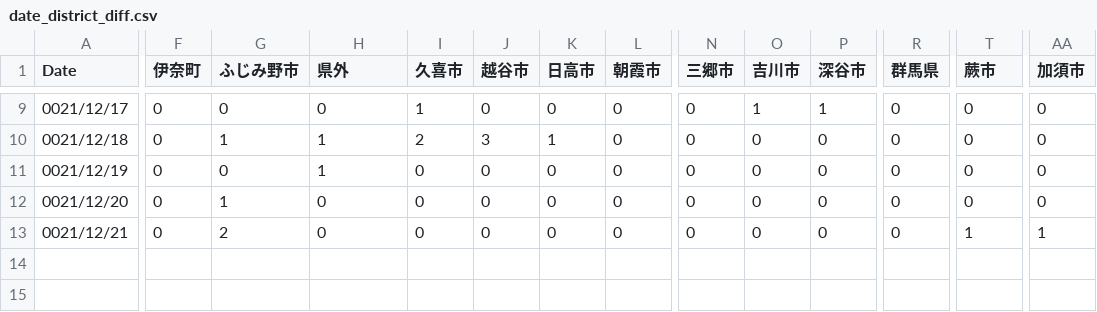
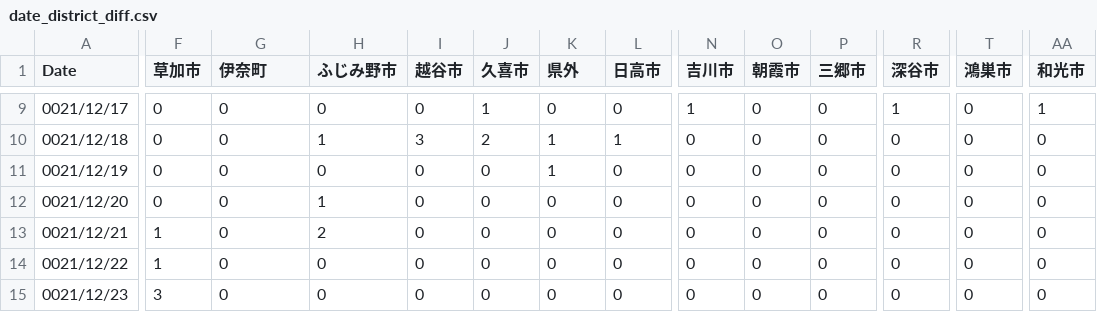
Before and after one commit to mtoyoda/covid19-saitama-data, a CSV file: date_district_diff.csv, drawn as a sheet; only a part is shown, gaps mark what is left out; rows hold the shown columns only; the diff covers the shown part only; the diff names each change by its address in the sheet, - before the commit and + after, or states it on an @@ line.

```diff
--- a/date_district_diff.csv
+++ b/date_district_diff.csv
-F1: 伊奈町
+F1: 草加市
-G1: ふじみ野市
+G1: 伊奈町
-H1: 県外
+H1: ふじみ野市
-I1: 久喜市
+I1: 越谷市
-J1: 越谷市
+J1: 久喜市
-K1: 日高市
+K1: 県外
-L1: 朝霞市
+L1: 日高市
-N1: 三郷市
+N1: 吉川市
-O1: 吉川市
+O1: 朝霞市
-P1: 深谷市
+P1: 三郷市
-R1: 群馬県
+R1: 深谷市
-T1: 蕨市
+T1: 鴻巣市
-AA1: 加須市
+AA1: 和光市
-I9 (越谷市): 1
+I9 (越谷市): 0
-J9 (久喜市): 0
+J9 (久喜市): 1
-N9 (吉川市): 0
+N9 (吉川市): 1
-O9 (朝霞市): 1
+O9 (朝霞市): 0
-P9 (三郷市): 1
+P9 (三郷市): 0
-R9 (深谷市): 0
+R9 (深谷市): 1
-AA9 (和光市): 0
+AA9 (和光市): 1
-G10 (伊奈町): 1
+G10 (伊奈町): 0
-I10 (越谷市): 2
+I10 (越谷市): 3
-J10 (久喜市): 3
+J10 (久喜市): 2
-L10 (日高市): 0
+L10 (日高市): 1
-H11 (ふじみ野市): 1
+H11 (ふじみ野市): 0
-K11 (県外): 0
+K11 (県外): 1
-G12 (伊奈町): 1
+G12 (伊奈町): 0
-H12 (ふじみ野市): 0
+H12 (ふじみ野市): 1
-F13 (草加市): 0
+F13 (草加市): 1
-G13 (伊奈町): 2
+G13 (伊奈町): 0
-H13 (ふじみ野市): 0
+H13 (ふじみ野市): 2
-T13 (鴻巣市): 1
+T13 (鴻巣市): 0
-AA13 (和光市): 1
+AA13 (和光市): 0
+row 14: 0021/12/22 | 1 | 0 | 0 | 0 | 0 | 0 | 0 | 0 | 0 | 0 | 0 | 0 | 0
+row 15: 0021/12/23 | 3 | 0 | 0 | 0 | 0 | 0 | 0 | 0 | 0 | 0 | 0 | 0 | 0
```
Also changed, not shown: 38 edited cells elsewhere in this file.
